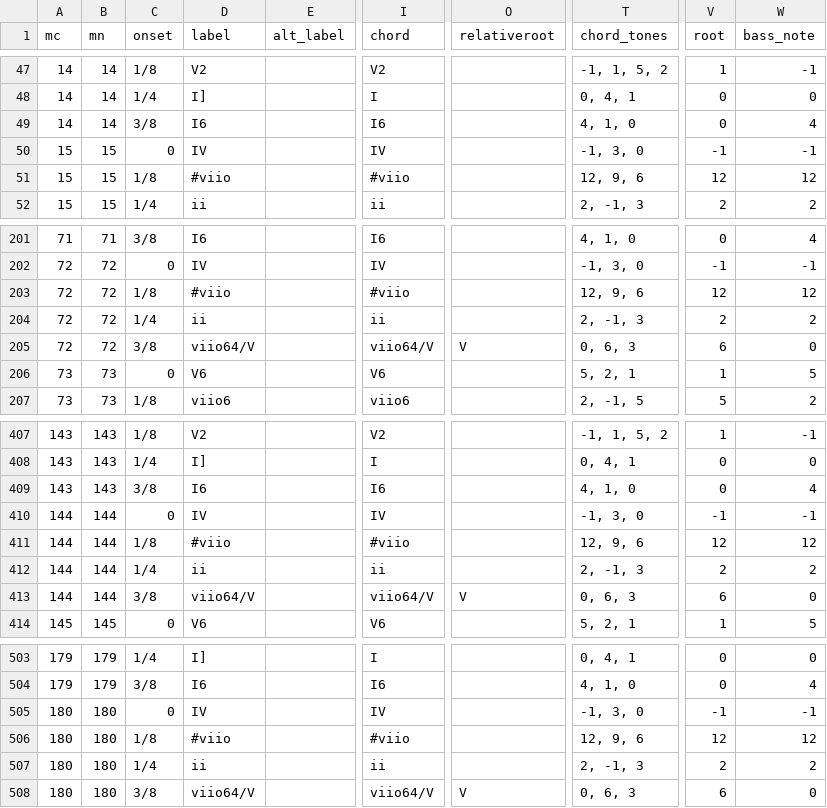
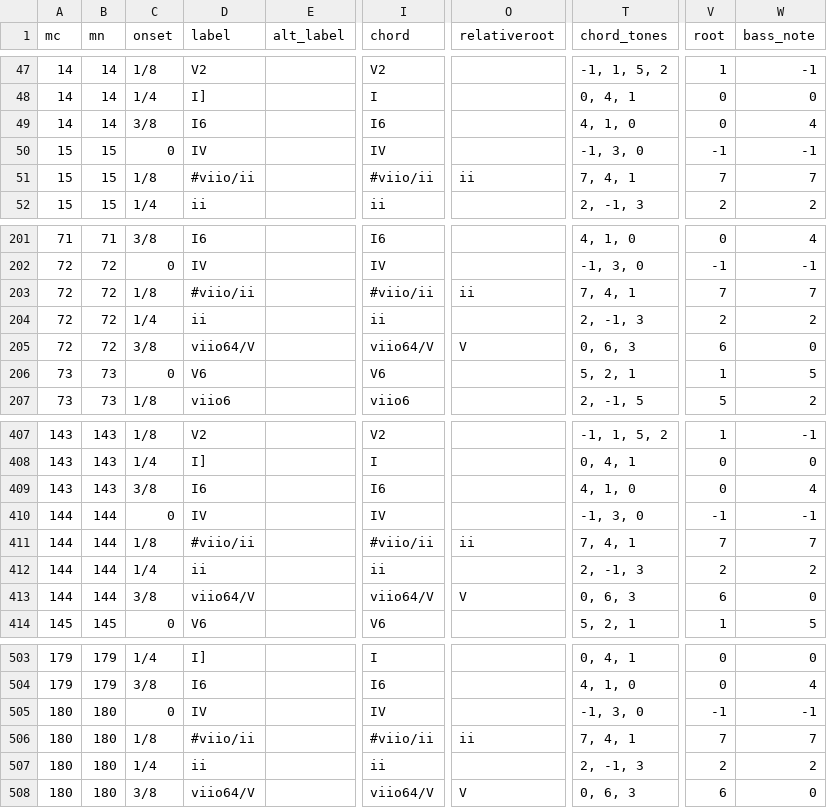
Before and after one commit to DCMLab/kozeluh_sonatas, a TSV file: harmonies/16op15no1b.tsv, drawn as a sheet; only a part is shown, gaps mark what is left out; the diff names each change by its address in the sheet, - before the commit and + after, or states it on an @@ line.

```diff
--- a/harmonies/16op15no1b.tsv
+++ b/harmonies/16op15no1b.tsv
-D51 (label): #viio
+D51 (label): #viio/ii
-I51 (chord): #viio
+I51 (chord): #viio/ii
-O51 (relativeroot): (empty)
+O51 (relativeroot): ii
-T51 (chord_tones): 12, 9, 6
+T51 (chord_tones): 7, 4, 1
-V51 (root): 12
+V51 (root): 7
-W51 (bass_note): 12
+W51 (bass_note): 7
-D203 (label): #viio
+D203 (label): #viio/ii
-I203 (chord): #viio
+I203 (chord): #viio/ii
-O203 (relativeroot): (empty)
+O203 (relativeroot): ii
-T203 (chord_tones): 12, 9, 6
+T203 (chord_tones): 7, 4, 1
-V203 (root): 12
+V203 (root): 7
-W203 (bass_note): 12
+W203 (bass_note): 7
-D411 (label): #viio
+D411 (label): #viio/ii
-I411 (chord): #viio
+I411 (chord): #viio/ii
-O411 (relativeroot): (empty)
+O411 (relativeroot): ii
-T411 (chord_tones): 12, 9, 6
+T411 (chord_tones): 7, 4, 1
-V411 (root): 12
+V411 (root): 7
-W411 (bass_note): 12
+W411 (bass_note): 7
-D506 (label): #viio
+D506 (label): #viio/ii
-I506 (chord): #viio
+I506 (chord): #viio/ii
-O506 (relativeroot): (empty)
+O506 (relativeroot): ii
-T506 (chord_tones): 12, 9, 6
+T506 (chord_tones): 7, 4, 1
-V506 (root): 12
+V506 (root): 7
-W506 (bass_note): 12
+W506 (bass_note): 7
```
Also changed, not shown: harmonies/27op26no3a.tsv, harmonies/28op30no1a.tsv, 53 other files.
